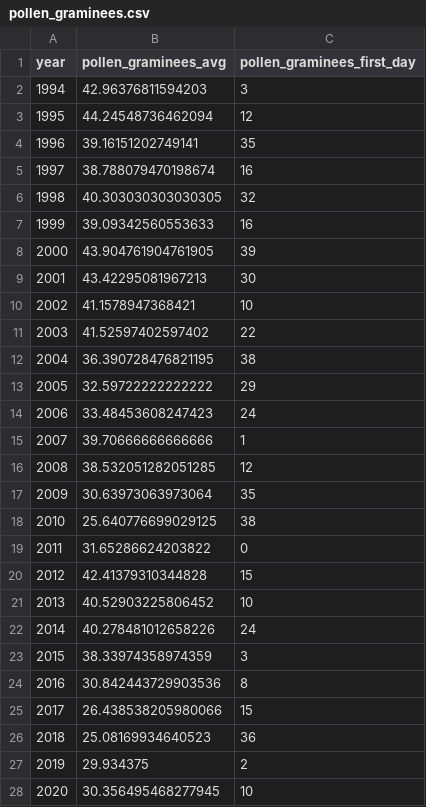
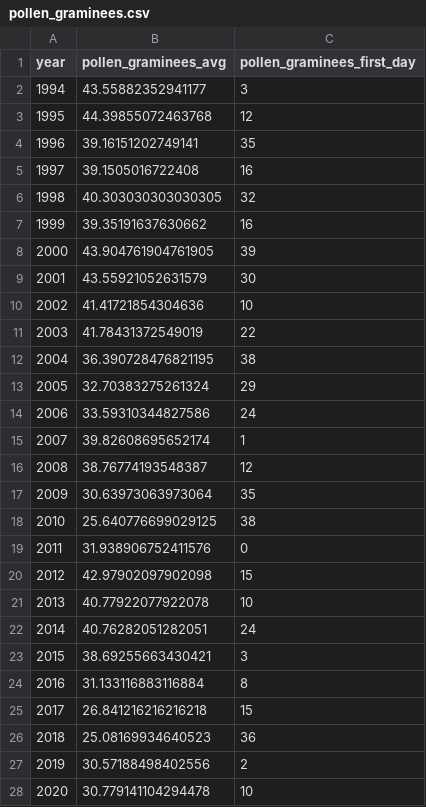
Before and after one commit to HEG-MIDAS/PollenDataStories, a CSV file: pollen_graminees.csv, drawn as a sheet; only a part is shown; the diff covers the shown part only.

Commit message:
adding new lines for first day visualisation and fixing a padding

```diff
--- a/pollen_graminees.csv
+++ b/pollen_graminees.csv
@@ -1,28 +1,28 @@
 year,pollen_graminees_avg,pollen_graminees_first_day
-1994,42.96376811594203,3
-1995,44.24548736462094,12
+1994,43.55882352941177,3
+1995,44.39855072463768,12
 1996,39.16151202749141,35
-1997,38.788079470198674,16
+1997,39.1505016722408,16
 1998,40.303030303030305,32
-1999,39.09342560553633,16
+1999,39.35191637630662,16
 2000,43.904761904761905,39
-2001,43.42295081967213,30
-2002,41.1578947368421,10
-2003,41.52597402597402,22
+2001,43.55921052631579,30
+2002,41.41721854304636,10
+2003,41.78431372549019,22
 2004,36.390728476821195,38
-2005,32.59722222222222,29
-2006,33.48453608247423,24
-2007,39.70666666666666,1
-2008,38.532051282051285,12
+2005,32.70383275261324,29
+2006,33.59310344827586,24
+2007,39.82608695652174,1
+2008,38.76774193548387,12
 2009,30.63973063973064,35
 2010,25.640776699029125,38
-2011,31.65286624203822,0
-2012,42.41379310344828,15
-2013,40.52903225806452,10
-2014,40.278481012658226,24
-2015,38.33974358974359,3
-2016,30.842443729903536,8
-2017,26.438538205980066,15
+2011,31.938906752411576,0
+2012,42.97902097902098,15
+2013,40.77922077922078,10
+2014,40.76282051282051,24
+2015,38.69255663430421,3
+2016,31.133116883116884,8
+2017,26.841216216216218,15
 2018,25.08169934640523,36
-2019,29.934375,2
-2020,30.356495468277945,10
+2019,30.57188498402556,2
+2020,30.779141104294478,10
```
Also changed, not shown: 2 edited cells elsewhere in this file, 2 other files.
